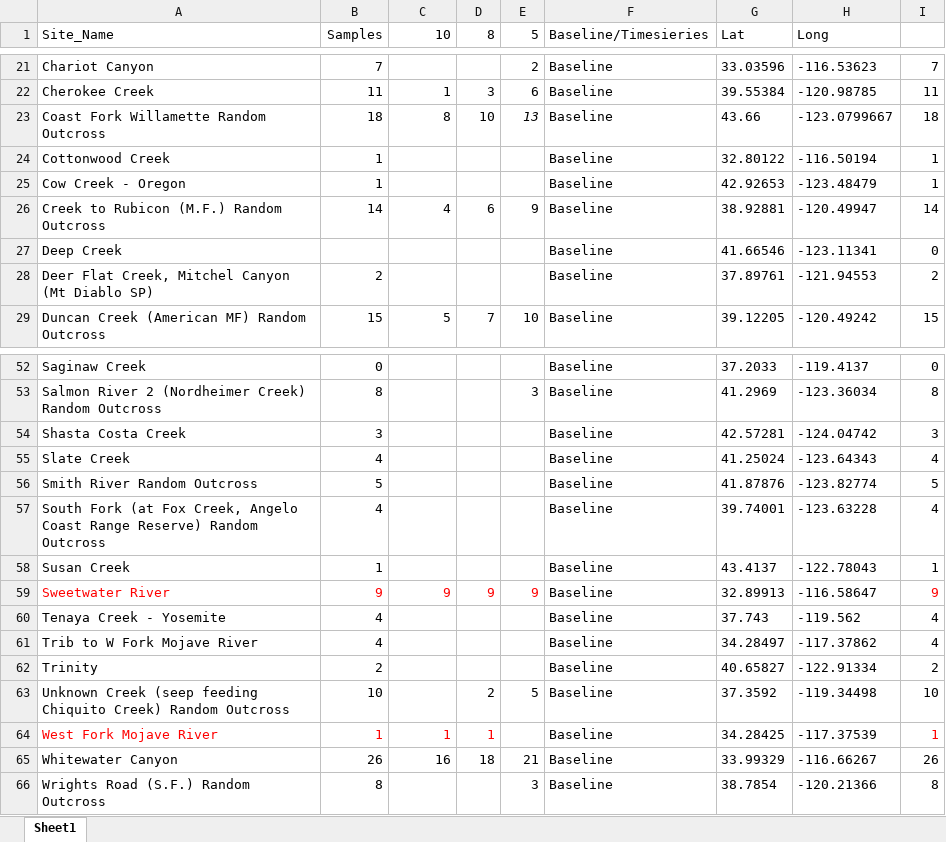
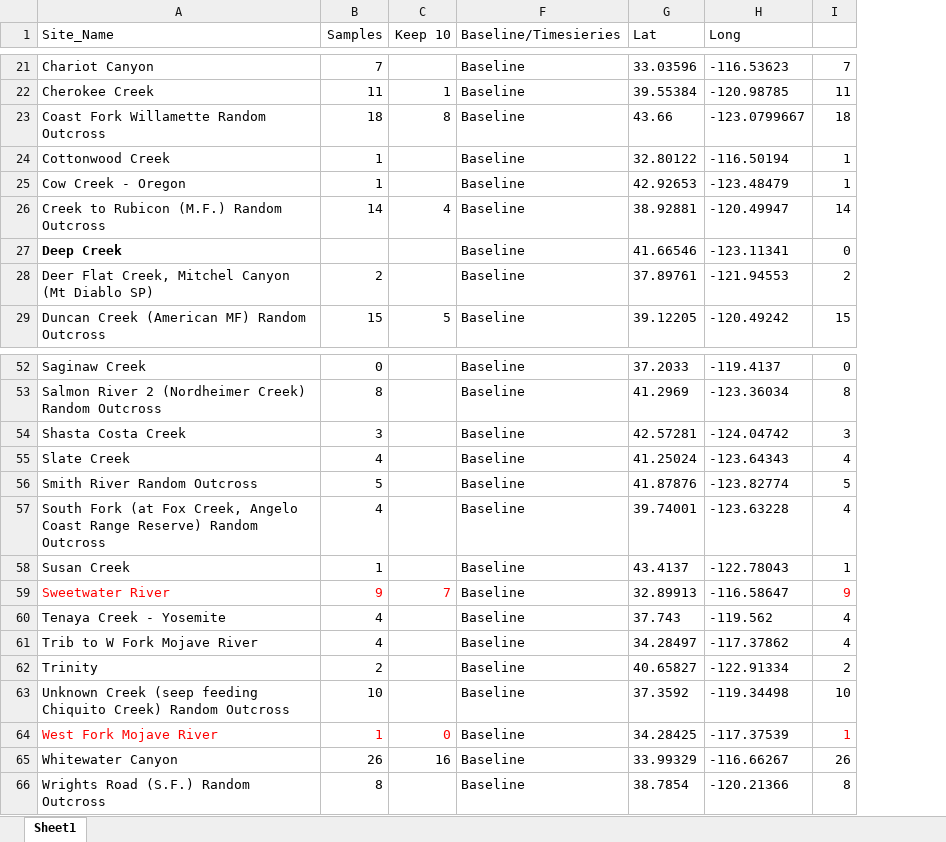
Before and after one commit to anstettd/a_Resurrection, an Excel workbook: Roseta/Baseline&Timeseries_pops.xlsx, sheet Sheet1, drawn as a sheet; only a part is shown, gaps mark what is left out; values as stored, in another font and other column widths than the file's, no borders; conditional formats not drawn; the diff covers the shown part only; the diff names each change by its address in the sheet, - before the commit and + after, or states it on an @@ line.

```diff
--- a/Roseta/Baseline&Timeseries_pops.xlsx (sheet Sheet1)
+++ b/Roseta/Baseline&Timeseries_pops.xlsx (sheet Sheet1)
@@ column D (8) hidden, rows 22-29: 3 | 10 |  |  | 6 |  |  | 7; rows 59-65: 9 |  |  |  | 2 | 1 | 18 @@
@@ column E (5) hidden, rows 21-29: 2 | 6 | 13 |  |  | 9 |  |  | 10; rows 53-66: 3 |  |  |  |  |  | 9 |  |  |  | 5 |  | 21 | 3 @@
-C1: 10
+C1: Keep 10
-A27 bold: off
+A27 bold: on
-C59 (Keep 10): 9
+C59 (Keep 10): 7
-C64 (Keep 10): 1
+C64 (Keep 10): 0
```
Also changed, not shown: 8 edited cells elsewhere in this sheet, hidden cells, Roseta/Genomics_pre-cut_Jan2020.xlsx, 34 other files.
